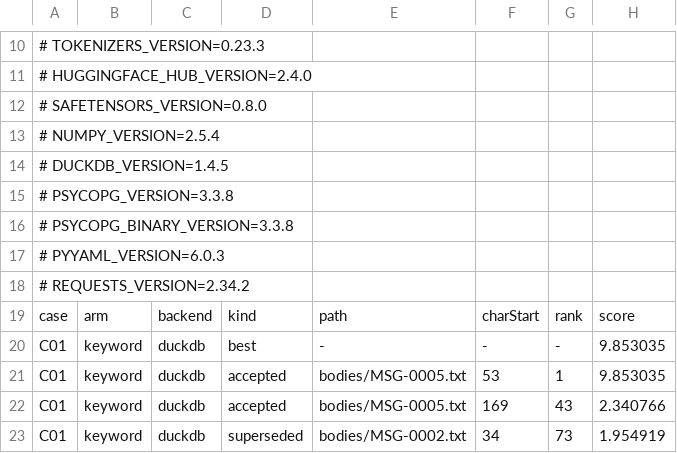
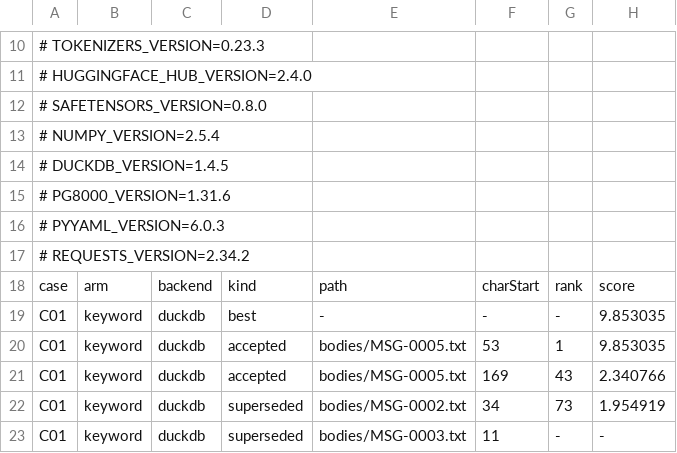
Before and after one commit to neema2/legend-lite, a TSV file: tools/unstructured-oracle/evidence/ranks.tsv, drawn as a sheet; only a part is shown, gaps mark what is left out; the shorter side is filled out with more unchanged rows.

```diff
--- a/tools/unstructured-oracle/evidence/ranks.tsv
+++ b/tools/unstructured-oracle/evidence/ranks.tsv
@@ -14,4 +14,3 @@
 # DUCKDB_VERSION=1.4.5
-# PSYCOPG_VERSION=3.3.8
-# PSYCOPG_BINARY_VERSION=3.3.8
+# PG8000_VERSION=1.31.6
 # PYYAML_VERSION=6.0.3
```
Also changed, not shown: tools/unstructured-oracle/ledger.tsv, 10 other files.
